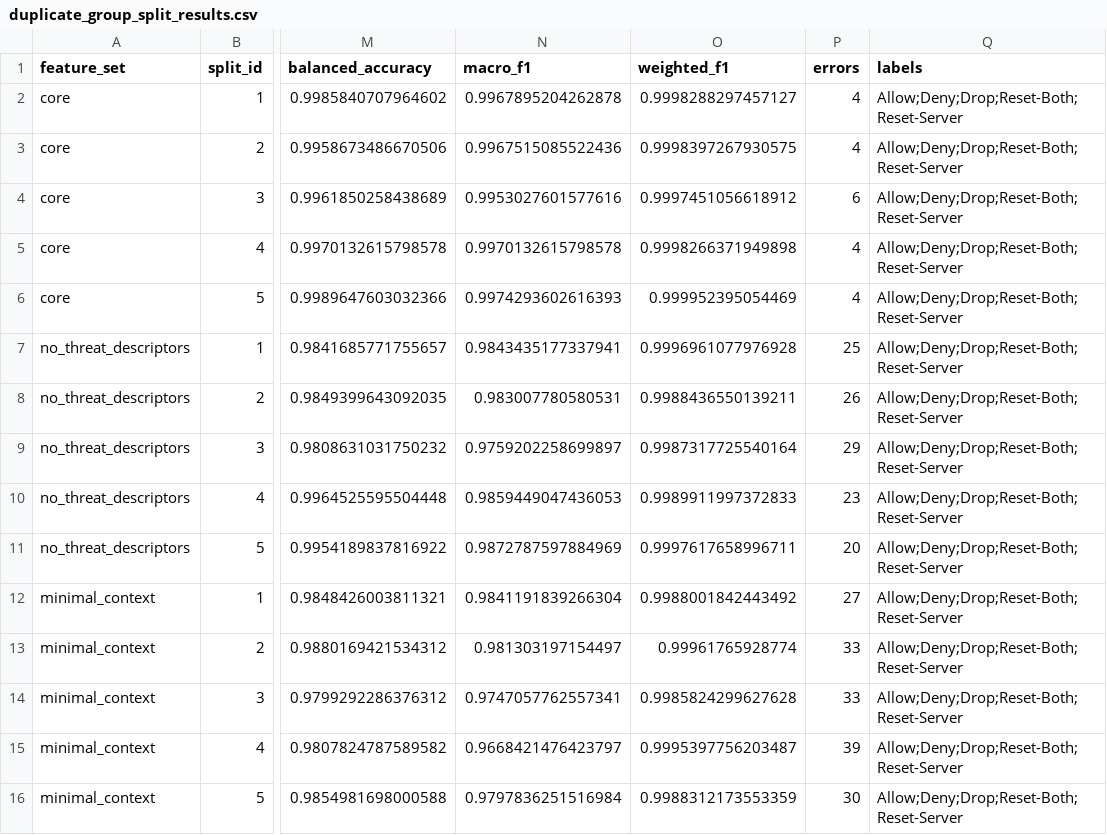
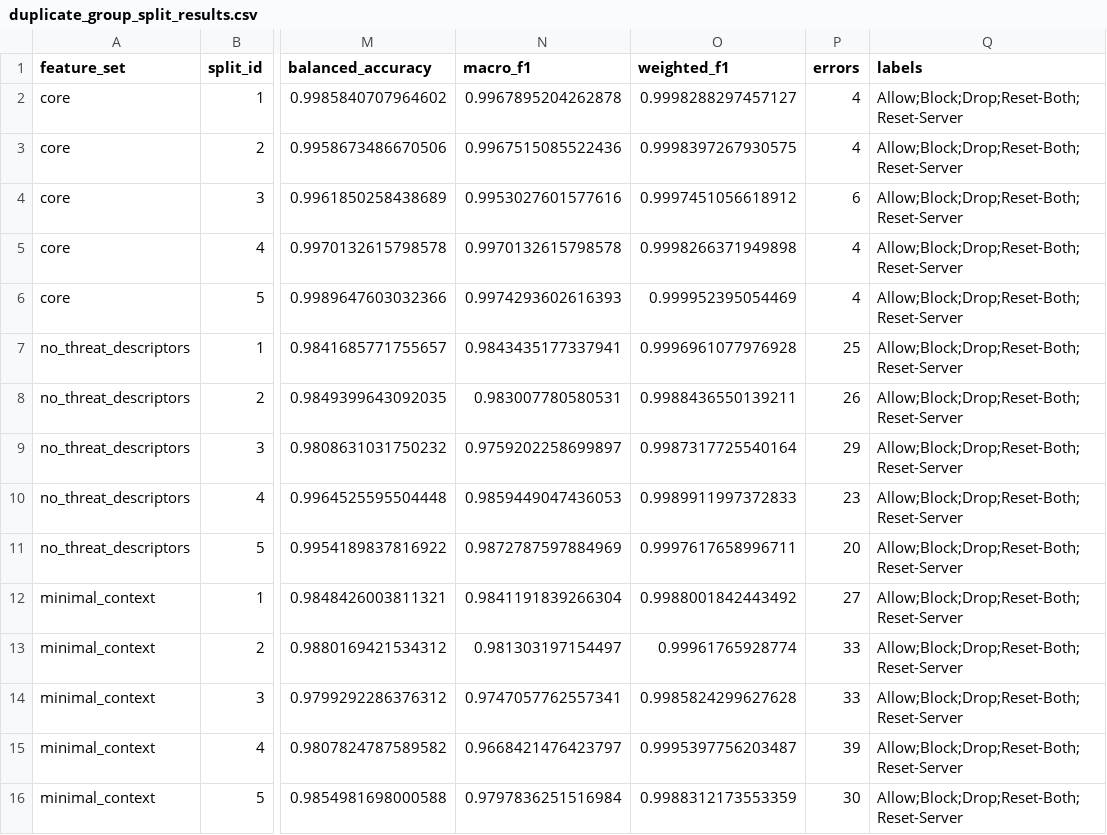
Before and after one commit to canay/threat-xai-action, a CSV file: results/duplicate_group_robustness/duplicate_group_split_results.csv, drawn as a sheet; only a part is shown, gaps mark what is left out; the diff names each change by its address in the sheet, - before the commit and + after, or states it on an @@ line.

```diff
--- a/results/duplicate_group_robustness/duplicate_group_split_results.csv
+++ b/results/duplicate_group_robustness/duplicate_group_split_results.csv
-Q2:Q16 (labels): Allow;Deny;Drop;Reset-Both;Reset-Server
+Q2:Q16 (labels): Allow;Block;Drop;Reset-Both;Reset-Server
```
Also changed, not shown: data/processed/public_anonymized_sample_1000.csv, results/extensions/q1_validation_confusions.csv, 40 other files.
